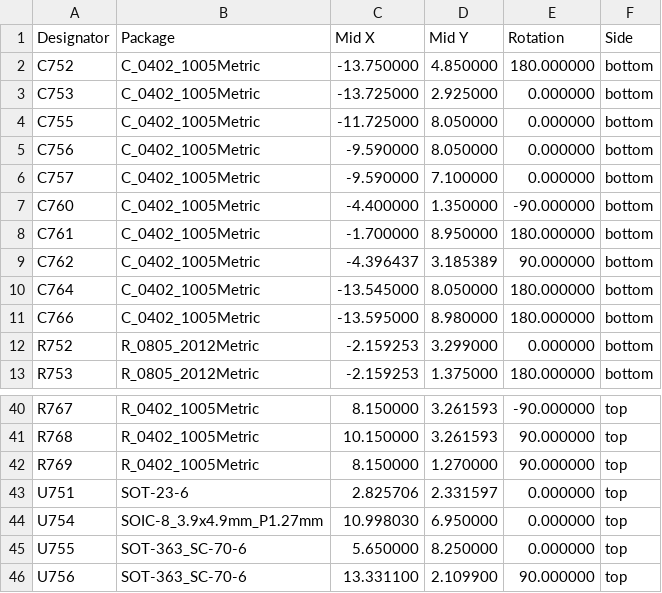
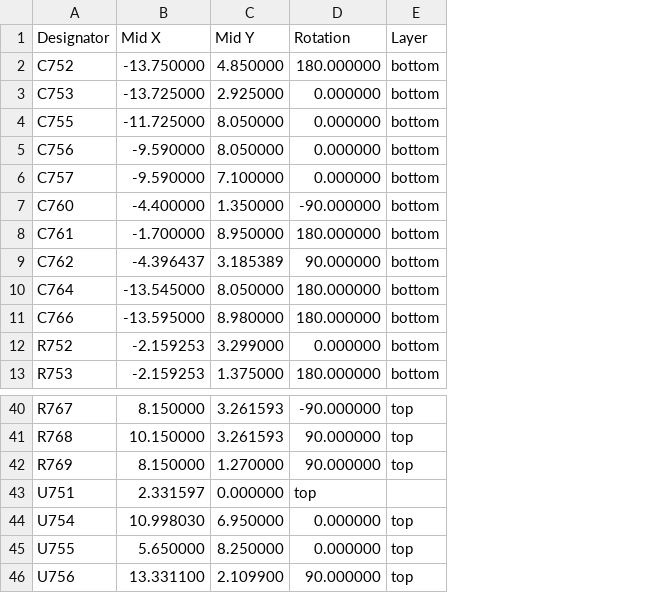
Before and after one commit to andreika-git/hellen-one, a CSV file: modules/vr-discrete/0.2/vr-discrete-CPL.csv, drawn as a sheet; only a part is shown, gaps mark what is left out; removed rows and columns are numbered as before the commit, all else as after; the diff names each change by its address in the sheet, - before the commit and + after, or states it on an @@ line.

Commit message:
removed column "package"

```diff
--- a/modules/vr-discrete/0.2/vr-discrete-CPL.csv
+++ b/modules/vr-discrete/0.2/vr-discrete-CPL.csv
-column B (Package), rows 2-13: C_0402_1005Metric | C_0402_1005Metric | C_0402_1005Metric | C_0402_1005Metric | C_0402_1005Metric | C_0402_1005Metric | C_0402_1005Metric | C_0402_1005Metric | C_0402_1005Metric | C_0402_1005Metric | R_0805_2012Metric | R_0805_2012Metric; rows 40-46: R_0402_1005Metric | R_0402_1005Metric | R_0402_1005Metric | SOT-23-6 | SOIC-8_3.9x4.9mm_P1.27mm | SOT-363_SC-70-6 | SOT-363_SC-70-6
-E1: Side
+E1: Layer
-B43 (Mid X): 2.825706
+B43 (Mid X): 2.331597
-C43 (Mid Y): 2.331597
+C43 (Mid Y): 0.000000
-D43 (Rotation): 0.000000
+D43 (Rotation): top
-E43 (Layer): top
+E43 (Layer): (empty)
```
